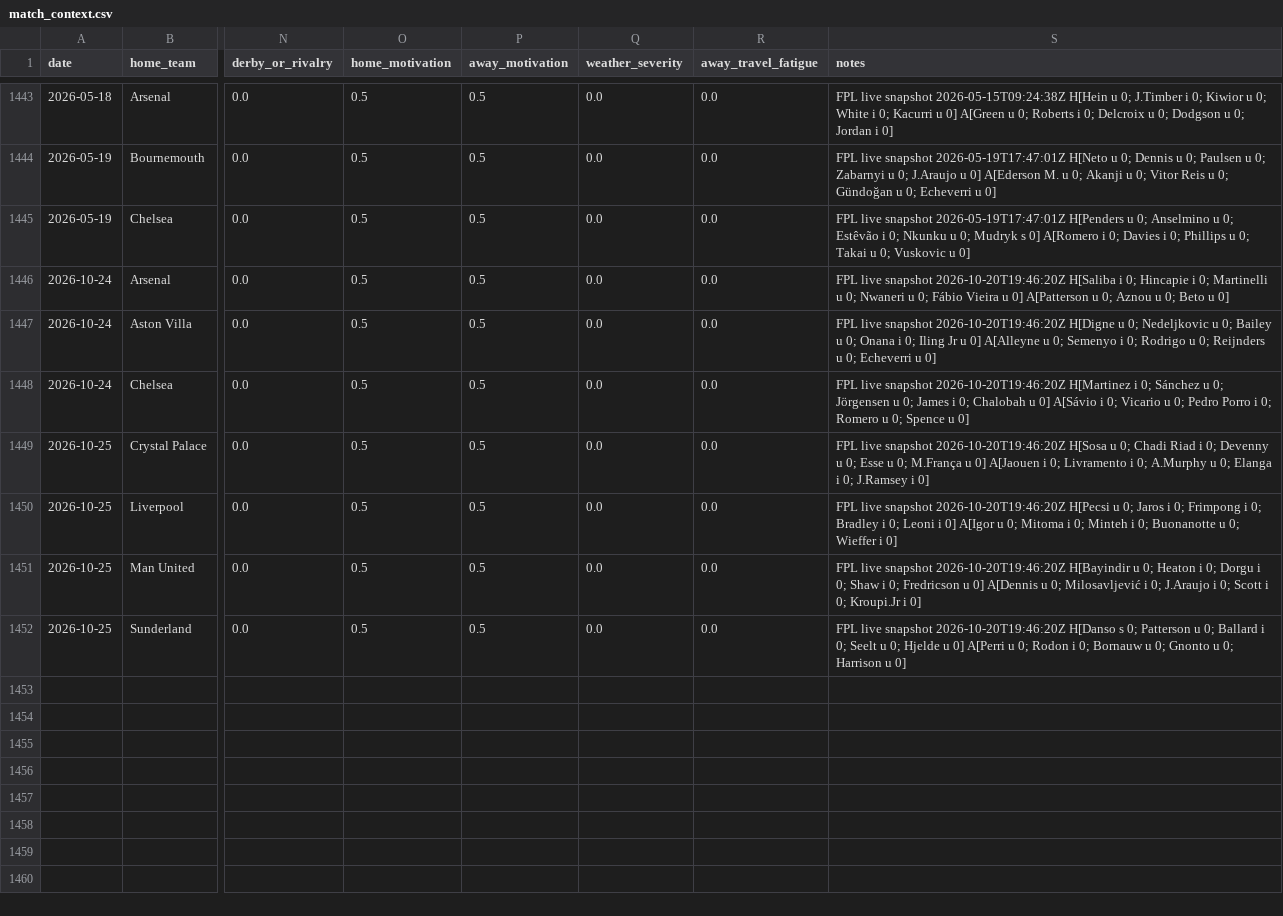
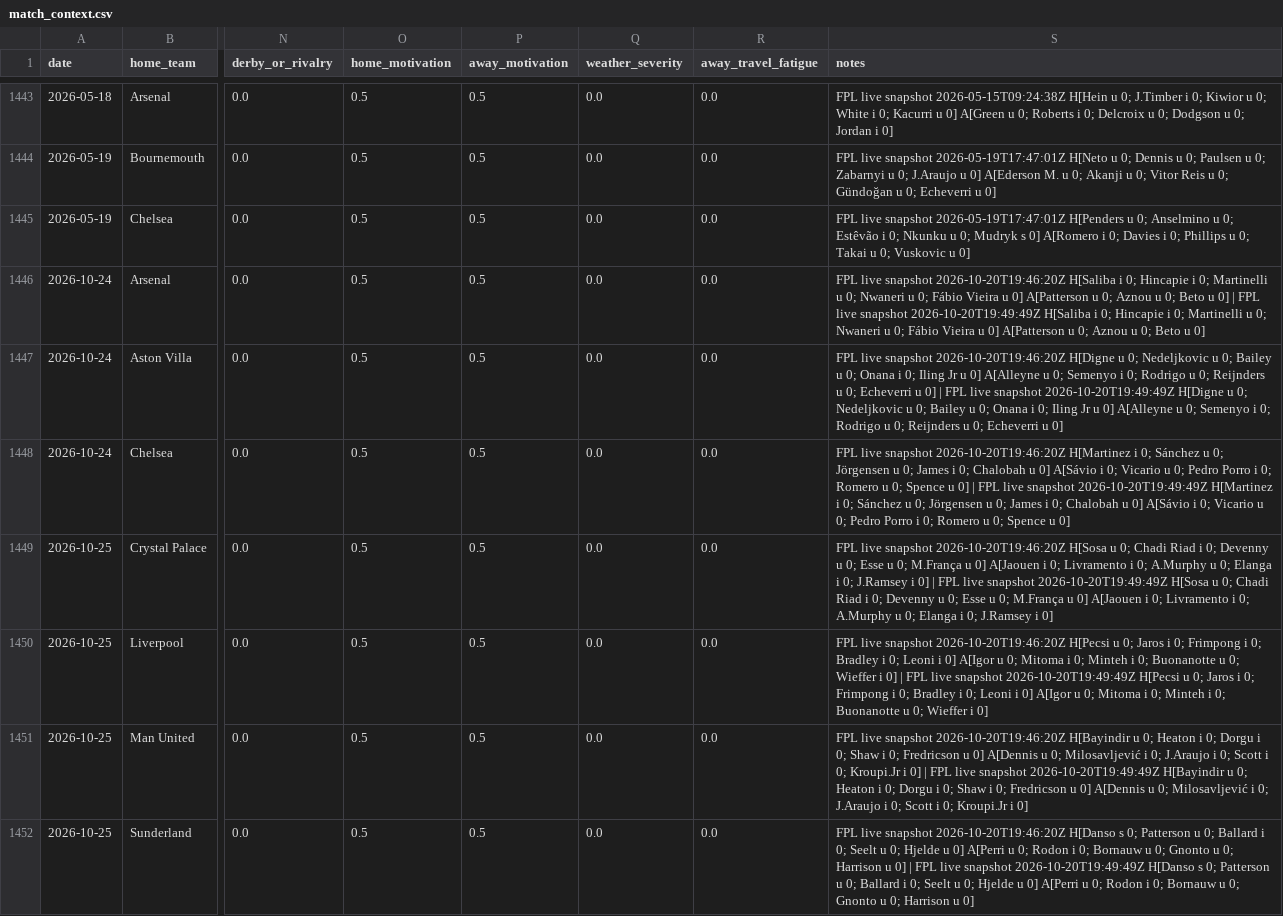
Before and after one commit to chocho1235/fc, a CSV file: football_ai_model/data/external/match_context.csv, drawn as a sheet; only a part is shown, gaps mark what is left out; the diff names each change by its address in the sheet, - before the commit and + after, or states it on an @@ line.

Commit message:
Refresh data 2026-10-20T19:50Z

```diff
--- a/football_ai_model/data/external/match_context.csv
+++ b/football_ai_model/data/external/match_context.csv
-S1446 (notes): …u 0]
+S1446 (notes): …u 0] | FPL live snapshot 2026-10-20T19:49:49Z H[Saliba i 0; Hincapie i 0; Martinelli u 0; Nwaneri u 0; Fábio Vieira u 0] A[Patterson u 0; Aznou u 0; Beto u 0]
-S1447 (notes): …u 0]
+S1447 (notes): …u 0] | FPL live snapshot 2026-10-20T19:49:49Z H[Digne u 0; Nedeljkovic u 0; Bailey u 0; Onana i 0; Iling Jr u 0] A[Alleyne u 0; Semenyo i 0; Rodrigo u 0; Reijnders u 0; Echeverri u 0]
-S1448 (notes): …u 0]
+S1448 (notes): …u 0] | FPL live snapshot 2026-10-20T19:49:49Z H[Martinez i 0; Sánchez u 0; Jörgensen u 0; James i 0; Chalobah u 0] A[Sávio i 0; Vicario u 0; Pedro Porro i 0; Romero u 0; Spence u 0]
-S1449 (notes): …i 0]
+S1449 (notes): …i 0] | FPL live snapshot 2026-10-20T19:49:49Z H[Sosa u 0; Chadi Riad i 0; Devenny u 0; Esse u 0; M.França u 0] A[Jaouen i 0; Livramento i 0; A.Murphy u 0; Elanga i 0; J.Ramsey i 0]
-S1450 (notes): …i 0]
+S1450 (notes): …i 0] | FPL live snapshot 2026-10-20T19:49:49Z H[Pecsi u 0; Jaros i 0; Frimpong i 0; Bradley i 0; Leoni i 0] A[Igor u 0; Mitoma i 0; Minteh i 0; Buonanotte u 0; Wieffer i 0]
-S1451 (notes): …i 0]
+S1451 (notes): …i 0] | FPL live snapshot 2026-10-20T19:49:49Z H[Bayindir u 0; Heaton i 0; Dorgu i 0; Shaw i 0; Fredricson u 0] A[Dennis u 0; Milosavljević i 0; J.Araujo i 0; Scott i 0; Kroupi.Jr i 0]
-S1452 (notes): …u 0]
+S1452 (notes): …u 0] | FPL live snapshot 2026-10-20T19:49:49Z H[Danso s 0; Patterson u 0; Ballard i 0; Seelt u 0; Hjelde u 0] A[Perri u 0; Rodon i 0; Bornauw u 0; Gnonto u 0; Harrison u 0]
```
Also changed, not shown: 19 other files.
